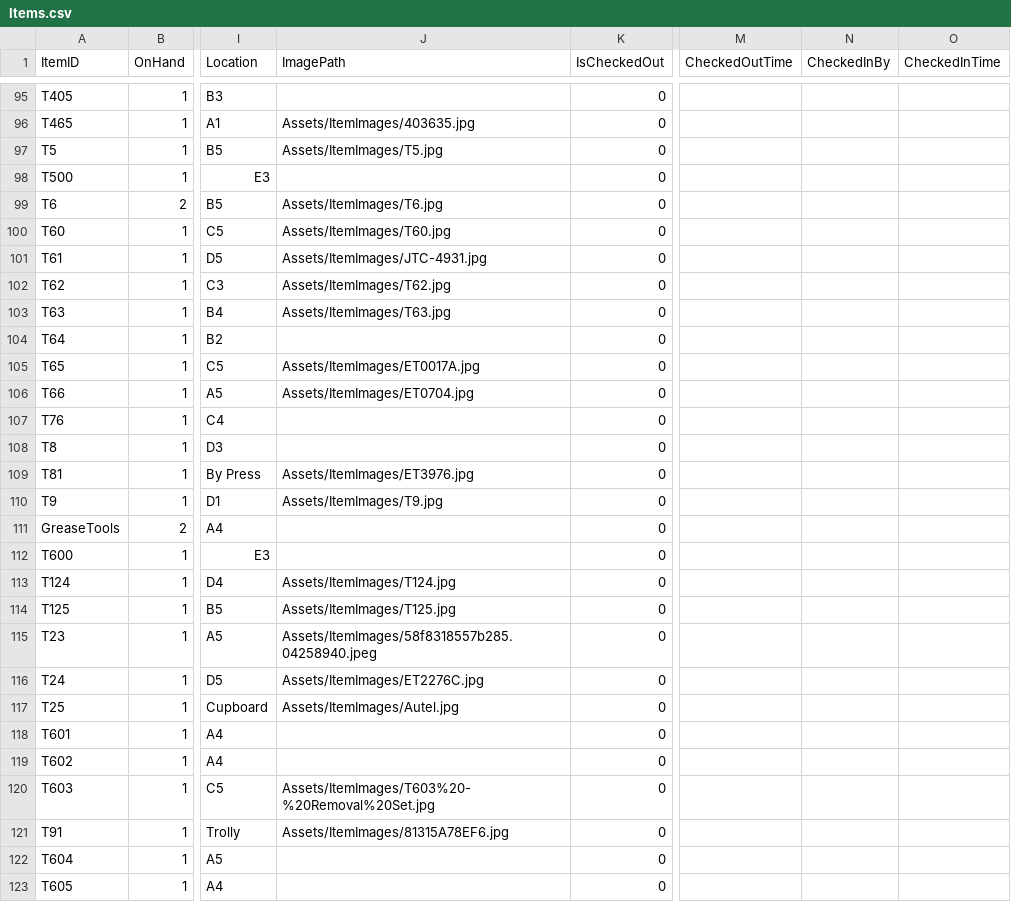
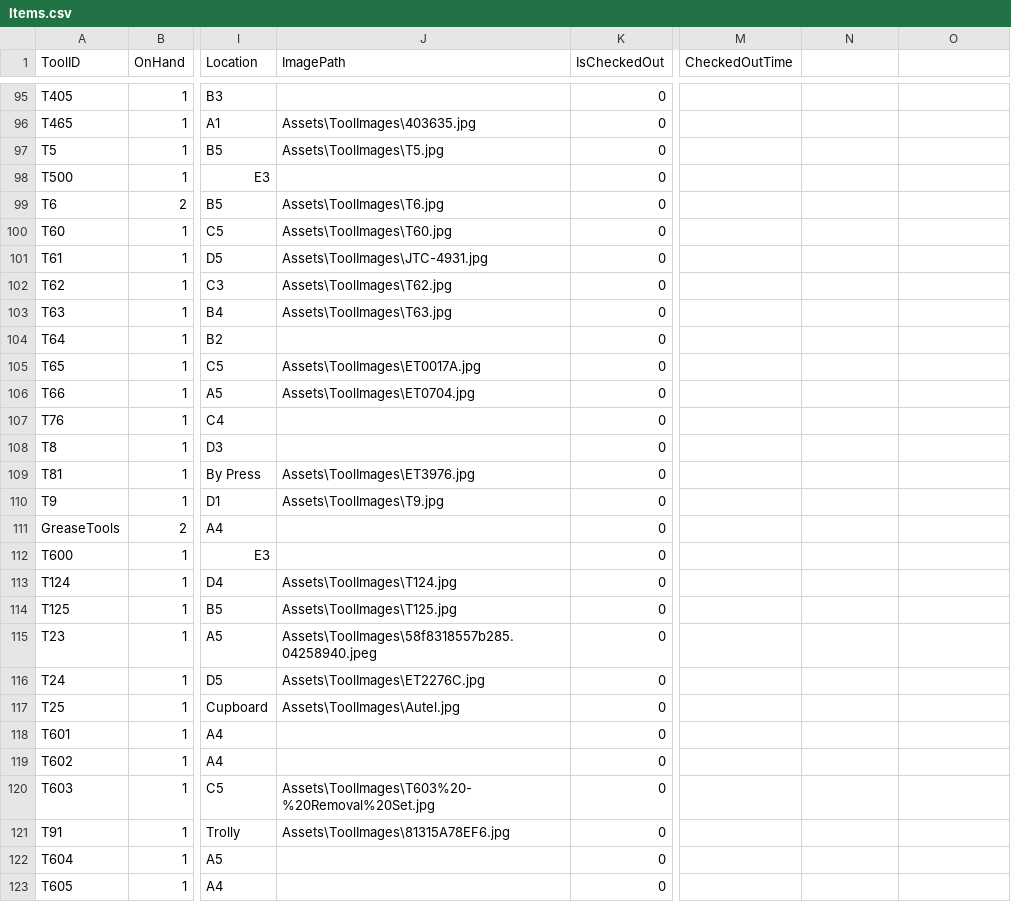
Before and after one commit to BaccioOFDeath/ToolManagementAppV2, a CSV file: Items.csv, drawn as a sheet; only a part is shown, gaps mark what is left out; the diff covers the shown part only; the diff names each change by its address in the sheet, - before the commit and + after, or states it on an @@ line.

Commit message:
added more images

```diff
--- a/Items.csv
+++ b/Items.csv
-A1: ItemID
+A1: ToolID
-N1: CheckedInBy
+N1: (empty)
-O1: CheckedInTime
+O1: (empty)
-J96 (ImagePath): Assets/ItemImages/403635.jpg
+J96 (ImagePath): Assets\ToolImages\403635.jpg
-J97 (ImagePath): Assets/ItemImages/T5.jpg
+J97 (ImagePath): Assets\ToolImages\T5.jpg
-J99 (ImagePath): Assets/ItemImages/T6.jpg
+J99 (ImagePath): Assets\ToolImages\T6.jpg
-J100 (ImagePath): Assets/ItemImages/T60.jpg
+J100 (ImagePath): Assets\ToolImages\T60.jpg
-J101 (ImagePath): Assets/ItemImages/JTC-4931.jpg
+J101 (ImagePath): Assets\ToolImages\JTC-4931.jpg
-J102 (ImagePath): Assets/ItemImages/T62.jpg
+J102 (ImagePath): Assets\ToolImages\T62.jpg
-J103 (ImagePath): Assets/ItemImages/T63.jpg
+J103 (ImagePath): Assets\ToolImages\T63.jpg
-J105 (ImagePath): Assets/ItemImages/ET0017A.jpg
+J105 (ImagePath): Assets\ToolImages\ET0017A.jpg
-J106 (ImagePath): Assets/ItemImages/ET0704.jpg
+J106 (ImagePath): Assets\ToolImages\ET0704.jpg
-J109 (ImagePath): Assets/ItemImages/ET3976.jpg
+J109 (ImagePath): Assets\ToolImages\ET3976.jpg
-J110 (ImagePath): Assets/ItemImages/T9.jpg
+J110 (ImagePath): Assets\ToolImages\T9.jpg
-J113 (ImagePath): Assets/ItemImages/T124.jpg
+J113 (ImagePath): Assets\ToolImages\T124.jpg
-J114 (ImagePath): Assets/ItemImages/T125.jpg
+J114 (ImagePath): Assets\ToolImages\T125.jpg
-J115 (ImagePath): Assets/ItemImages/58f8318557b285.04258940.jpeg
+J115 (ImagePath): Assets\ToolImages\58f8318557b285.04258940.jpeg
-J116 (ImagePath): Assets/ItemImages/ET2276C.jpg
+J116 (ImagePath): Assets\ToolImages\ET2276C.jpg
-J117 (ImagePath): Assets/ItemImages/Autel.jpg
+J117 (ImagePath): Assets\ToolImages\Autel.jpg
-J120 (ImagePath): Assets/ItemImages/T603%20-%20Removal%20Set.jpg
+J120 (ImagePath): Assets\ToolImages\T603%20-%20Removal%20Set.jpg
-J121 (ImagePath): Assets/ItemImages/81315A78EF6.jpg
+J121 (ImagePath): Assets\ToolImages\81315A78EF6.jpg
```
Also changed, not shown: 1 added row and 91 edited cells elsewhere in this file, 14 other files.
